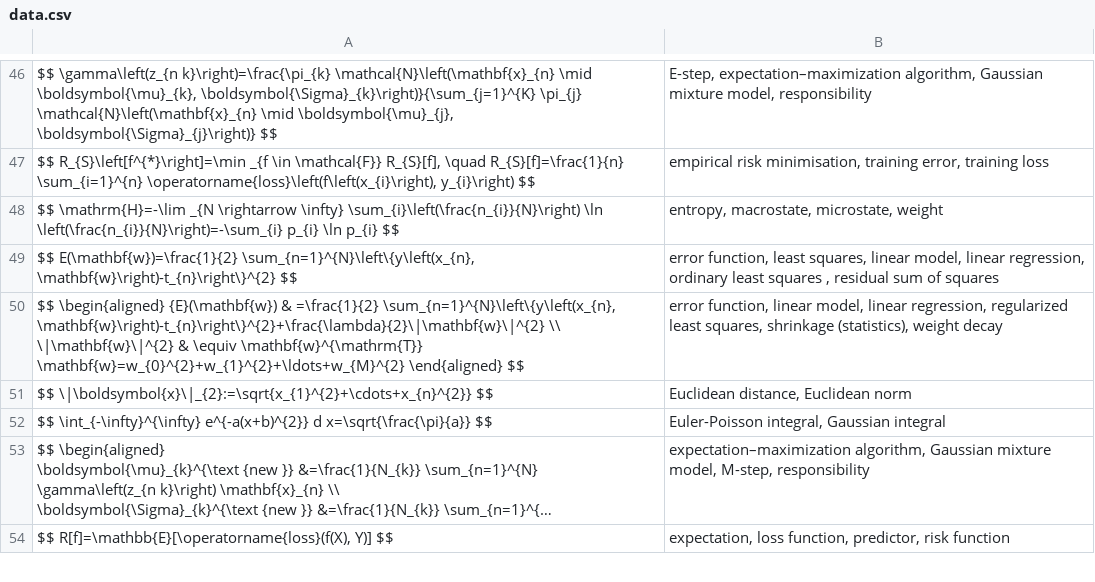
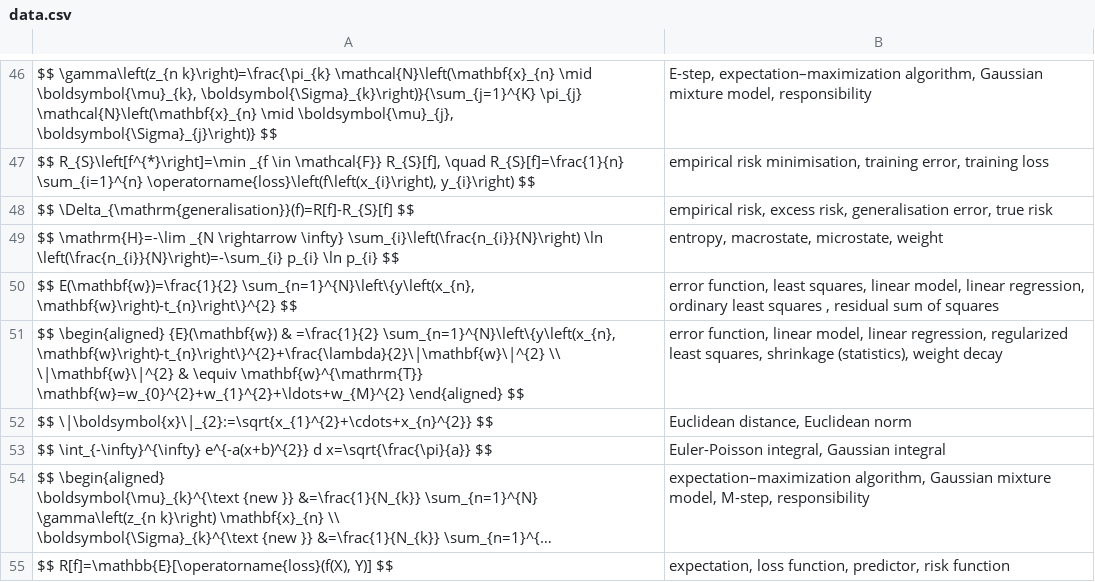
Before and after one commit to human-404/human-404.github.io, a CSV file: data.csv, drawn as a sheet; only a part is shown, gaps mark what is left out; long unchanged cells end in …; the diff names each change by its address in the sheet, - before the commit and + after, or states it on an @@ line.

Commit message:
Update data.csv

```diff
--- a/data.csv
+++ b/data.csv
+row 48: $$ \Delta_{\mathrm{generalisation}}(f)=R[f]-R_{S}[f] $$ | empirical risk, excess risk, generalisation error, true risk
```
